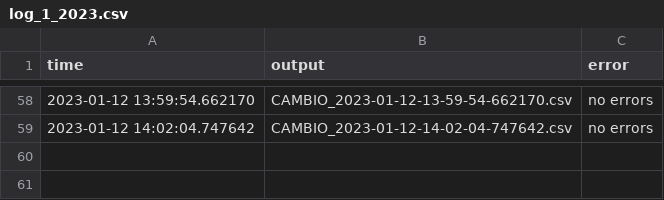
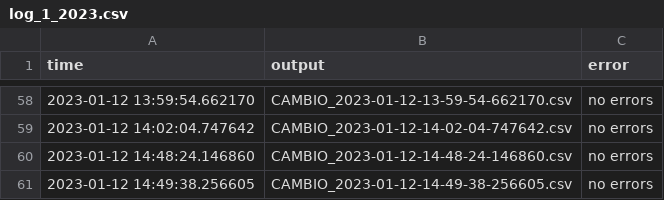
Before and after one commit to aruasouza/CTG, a CSV file: log_1_2023.csv, drawn as a sheet; only a part is shown, gaps mark what is left out.

```diff
--- a/log_1_2023.csv
+++ b/log_1_2023.csv
@@ -59 +59,3 @@ time,output,error
 2023-01-12 14:02:04.747642,CAMBIO_2023-01-12-14-02-04-747642.csv,no errors
+2023-01-12 14:48:24.146860,CAMBIO_2023-01-12-14-48-24-146860.csv,no errors
+2023-01-12 14:49:38.256605,CAMBIO_2023-01-12-14-49-38-256605.csv,no errors
```
Also changed, not shown: records.csv, 2 other files.
